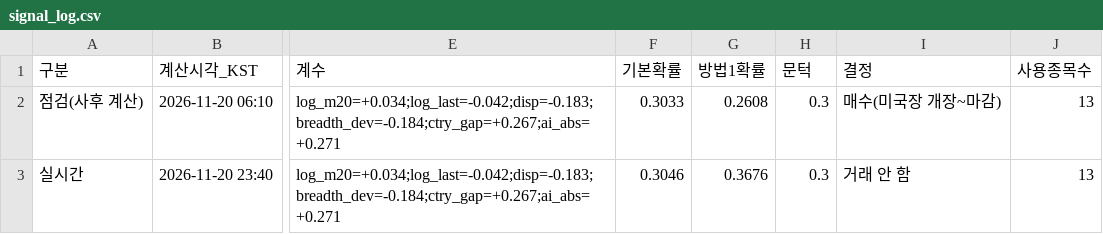
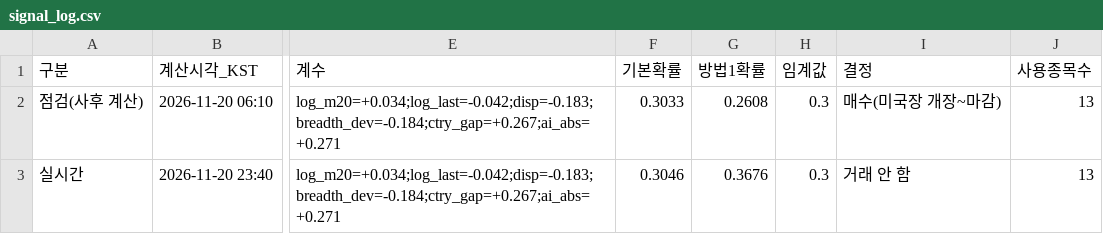
Before and after one commit to imjyong/nh-pioneer-1st-team08, a CSV file: week05/results/signal_log.csv, drawn as a sheet; only a part is shown, gaps mark what is left out; the diff names each change by its address in the sheet, - before the commit and + after, or states it on an @@ line.

Commit message:
refactor(week05): 폴더를 yahoo, research로 정리하고 파일 이름 변경

```diff
--- a/week05/results/signal_log.csv
+++ b/week05/results/signal_log.csv
-H1: 문턱
+H1: 임계값
```
Also changed, not shown: 46 other files.
